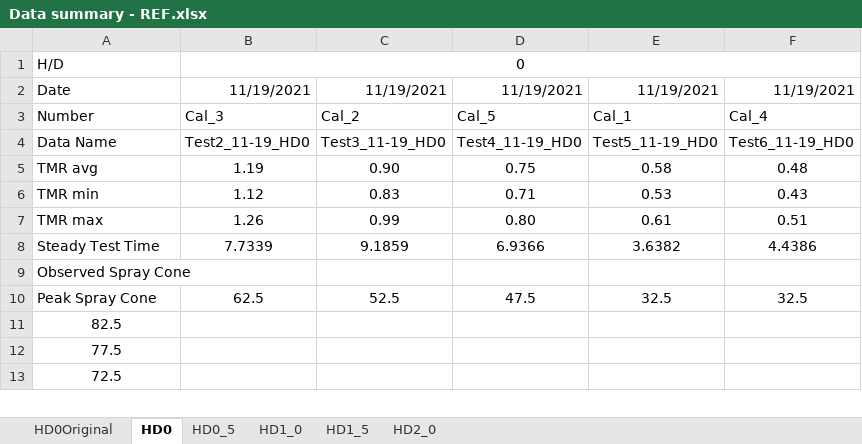
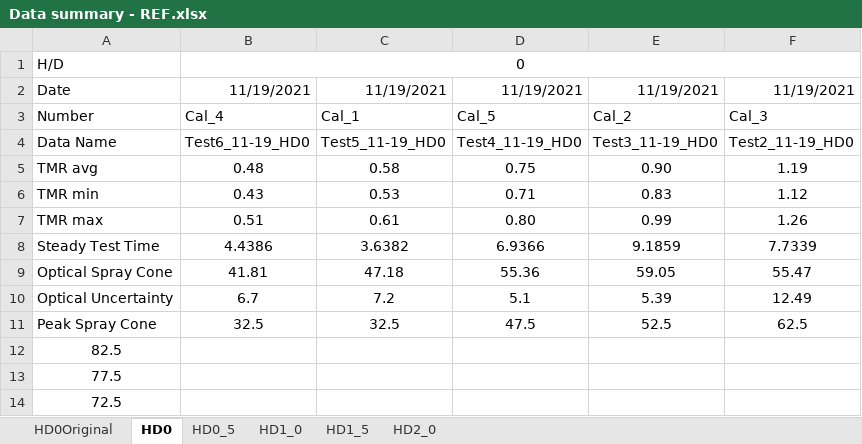
Before and after one commit to mpmcd2014/441-Pintle, an Excel workbook: McDermott/Visualization/Data summary - REF.xlsx, sheet HD0, drawn as a sheet; only a part is shown; values as stored, in another font and other column widths than the file's, no borders; charts and pictures not drawn; removed rows and columns are numbered as before the commit, all else as after; the diff covers the shown part only; the diff names each change by its address in the sheet, - before the commit and + after, or states it on an @@ line.

Commit message:
Poster Data Visualization

```diff
--- a/McDermott/Visualization/Data summary - REF.xlsx (sheet HD0)
+++ b/McDermott/Visualization/Data summary - REF.xlsx (sheet HD0)
-B3: Cal_3
+B3: Cal_4
-C3: Cal_2
+C3: Cal_1
-E3: Cal_1
+E3: Cal_2
-F3: Cal_4
+F3: Cal_3
-B4: Test2_11-19_HD0
+B4: Test6_11-19_HD0
-C4: Test3_11-19_HD0
+C4: Test5_11-19_HD0
-E4: Test5_11-19_HD0
+E4: Test3_11-19_HD0
-F4: Test6_11-19_HD0
+F4: Test2_11-19_HD0
-B5: 1.19
+B5: 0.48
-C5: 0.90
+C5: 0.58
-E5: 0.58
+E5: 0.90
-F5: 0.48
+F5: 1.19
-B6: 1.12
+B6: 0.43
-C6: 0.83
+C6: 0.53
-E6: 0.53
+E6: 0.83
-F6: 0.43
+F6: 1.12
-B7: 1.26
+B7: 0.51
-C7: 0.99
+C7: 0.61
-E7: 0.61
+E7: 0.99
-F7: 0.51
+F7: 1.26
-B8: 7.7339
+B8: 4.4386
-C8: 9.1859
+C8: 3.6382
-E8: 3.6382
+E8: 9.1859
-F8: 4.4386
+F8: 7.7339
-row 9: Observed Spray Cone
+row 9: Optical Spray Cone | 41.81 | 47.18 | 55.36 | 59.05 | 55.47
+row 10: Optical Uncertainty | 6.7 | 7.2 | 5.1 | 5.39 | 12.49
-B11: 62.5
+B11: 32.5
-C11: 52.5
+C11: 32.5
-E11: 32.5
+E11: 52.5
-F11: 32.5
+F11: 62.5
```
Also changed, not shown: 50 edited cells elsewhere in this sheet, sheet HD1_0, sheet HD0_5, sheet HD1_5, sheet HD2_0, formulas that keep their value, charts or pictures, McDermott/Visualization/Data summary.xlsx, 34 other files.
